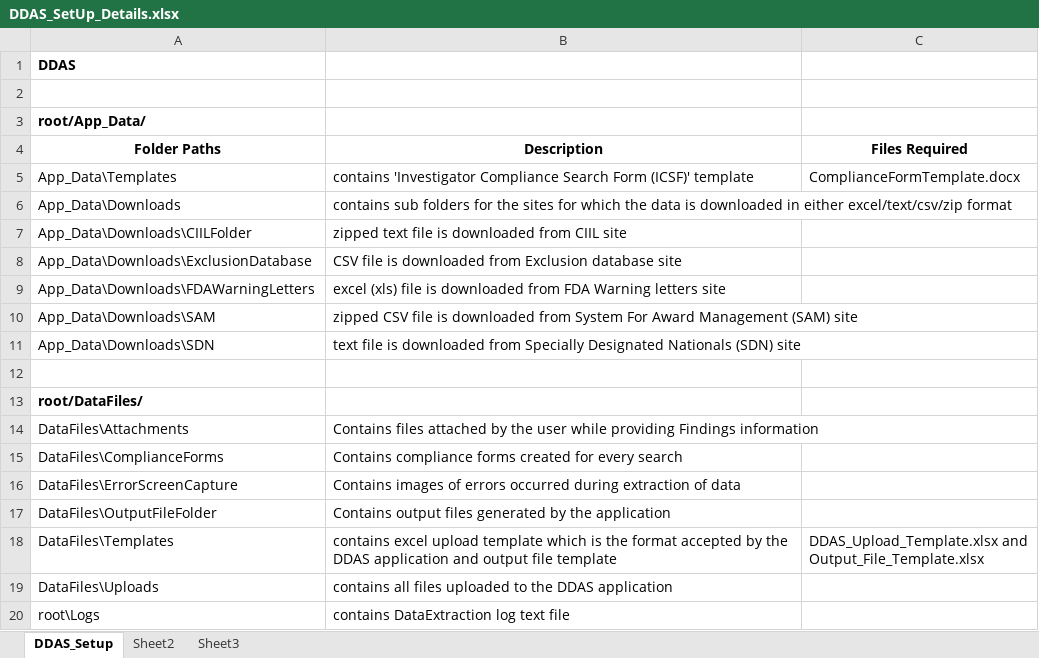
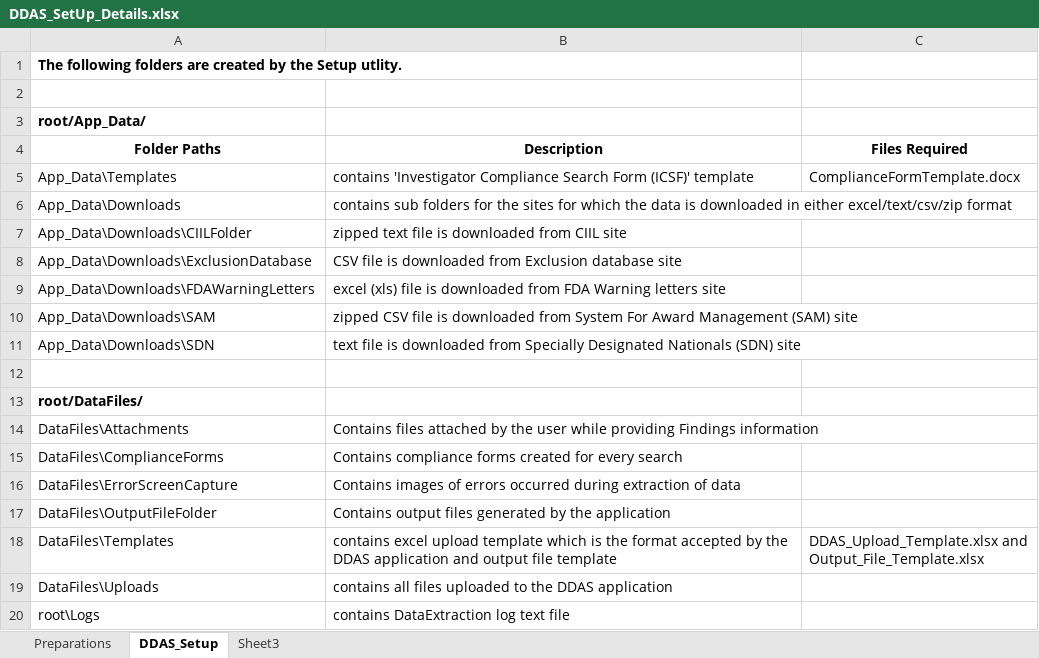
Before and after one commit to patricktaur/icon-ddas, an Excel workbook: Documents/Technical/Help/DDAS_SetUp_Details.xlsx, sheet DDAS_Setup, drawn as a sheet; values as stored, in another font and other column widths than the file's, no borders; the diff names each change by its address in the sheet, - before the commit and + after, or states it on an @@ line.

```diff
--- a/Documents/Technical/Help/DDAS_SetUp_Details.xlsx (sheet DDAS_Setup)
+++ b/Documents/Technical/Help/DDAS_SetUp_Details.xlsx (sheet DDAS_Setup)
-sheet tab: Sheet2
+sheet tab: Preparations
@@ sheet tab order changed: Preparations | DDAS_Setup | Sheet3 @@
-A1 (Folder Paths): DDAS
+A1 (Folder Paths): The following folders are created by the Setup utlity.
```
Also changed, not shown: sheet Preparations, 1 other file.
